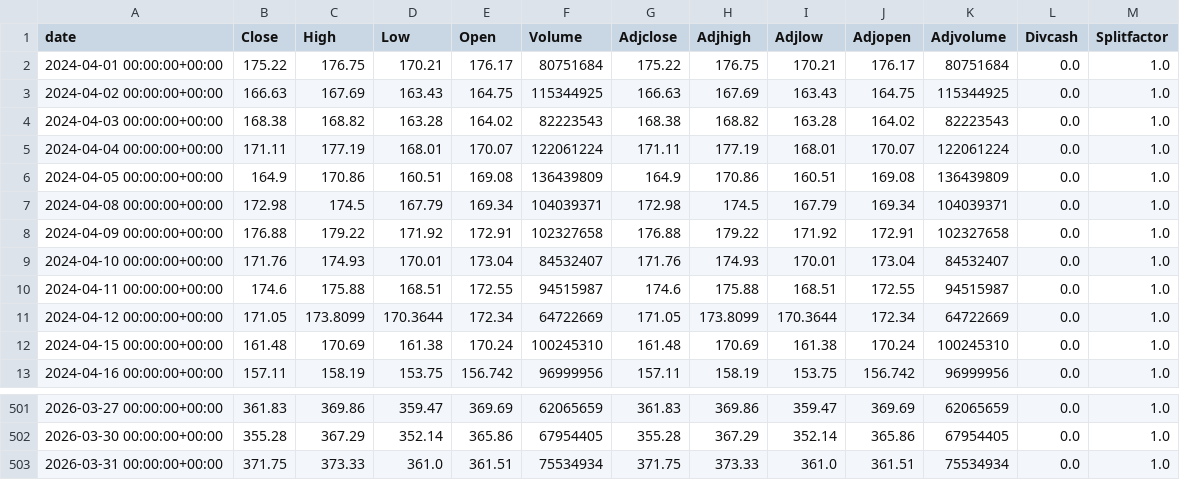
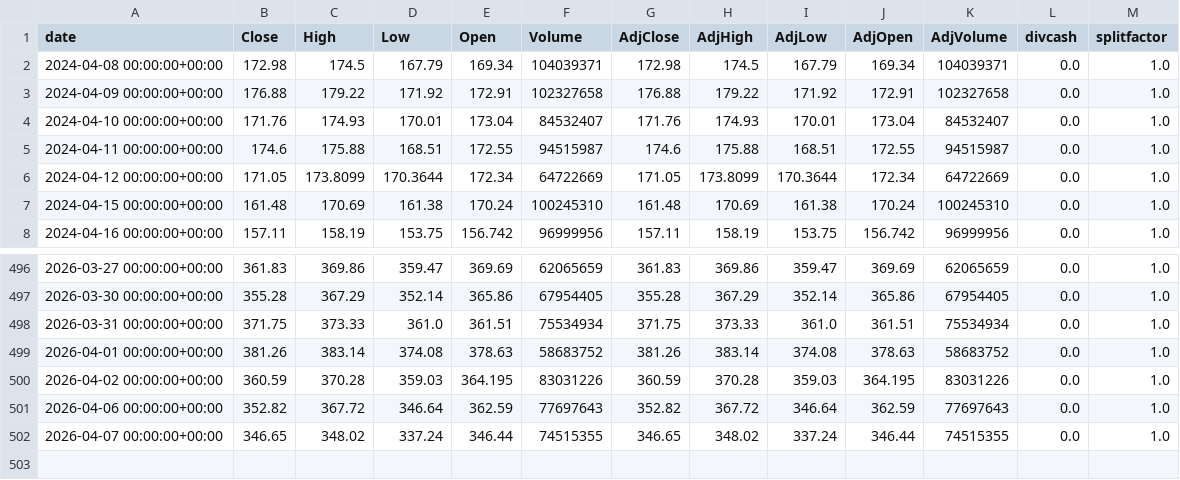
Before and after one commit to zhangjing02/StockDataSave, a CSV file: data/TSLA_1d.csv, drawn as a sheet; only a part is shown, gaps mark what is left out.

```diff
--- a/data/TSLA_1d.csv
+++ b/data/TSLA_1d.csv
@@ -1,7 +1,2 @@
-date,Close,High,Low,Open,Volume,Adjclose,Adjhigh,Adjlow,Adjopen,Adjvolume,Divcash,Splitfactor
-2024-04-01 00:00:00+00:00,175.22,176.75,170.21,176.17,80751684,175.22,176.75,170.21,176.17,80751684,0.0,1.0
-2024-04-02 00:00:00+00:00,166.63,167.69,163.43,164.75,115344925,166.63,167.69,163.43,164.75,115344925,0.0,1.0
-2024-04-03 00:00:00+00:00,168.38,168.82,163.28,164.02,82223543,168.38,168.82,163.28,164.02,82223543,0.0,1.0
-2024-04-04 00:00:00+00:00,171.11,177.19,168.01,170.07,122061224,171.11,177.19,168.01,170.07,122061224,0.0,1.0
-2024-04-05 00:00:00+00:00,164.9,170.86,160.51,169.08,136439809,164.9,170.86,160.51,169.08,136439809,0.0,1.0
+date,Close,High,Low,Open,Volume,AdjClose,AdjHigh,AdjLow,AdjOpen,AdjVolume,divcash,splitfactor
 2024-04-08 00:00:00+00:00,172.98,174.5,167.79,169.34,104039371,172.98,174.5,167.79,169.34,104039371,0.0,1.0
@@ -503 +498,5 @@ date,Close,High,Low,Open,Volume,Adjclose,Adjhigh,Adjlow,Adjopen,Adjvolume,Divcas
 2026-03-31 00:00:00+00:00,371.75,373.33,361.0,361.51,75534934,371.75,373.33,361.0,361.51,75534934,0.0,1.0
+2026-04-01 00:00:00+00:00,381.26,383.14,374.08,378.63,58683752,381.26,383.14,374.08,378.63,58683752,0.0,1.0
+2026-04-02 00:00:00+00:00,360.59,370.28,359.03,364.195,83031226,360.59,370.28,359.03,364.195,83031226,0.0,1.0
+2026-04-06 00:00:00+00:00,352.82,367.72,346.64,362.59,77697643,352.82,367.72,346.64,362.59,77697643,0.0,1.0
+2026-04-07 00:00:00+00:00,346.65,348.02,337.24,346.44,74515355,346.65,348.02,337.24,346.44,74515355,0.0,1.0
```
Also changed, not shown: data/MSFT_1d.csv, data/MSFT_1wk.csv, 2 other files.
